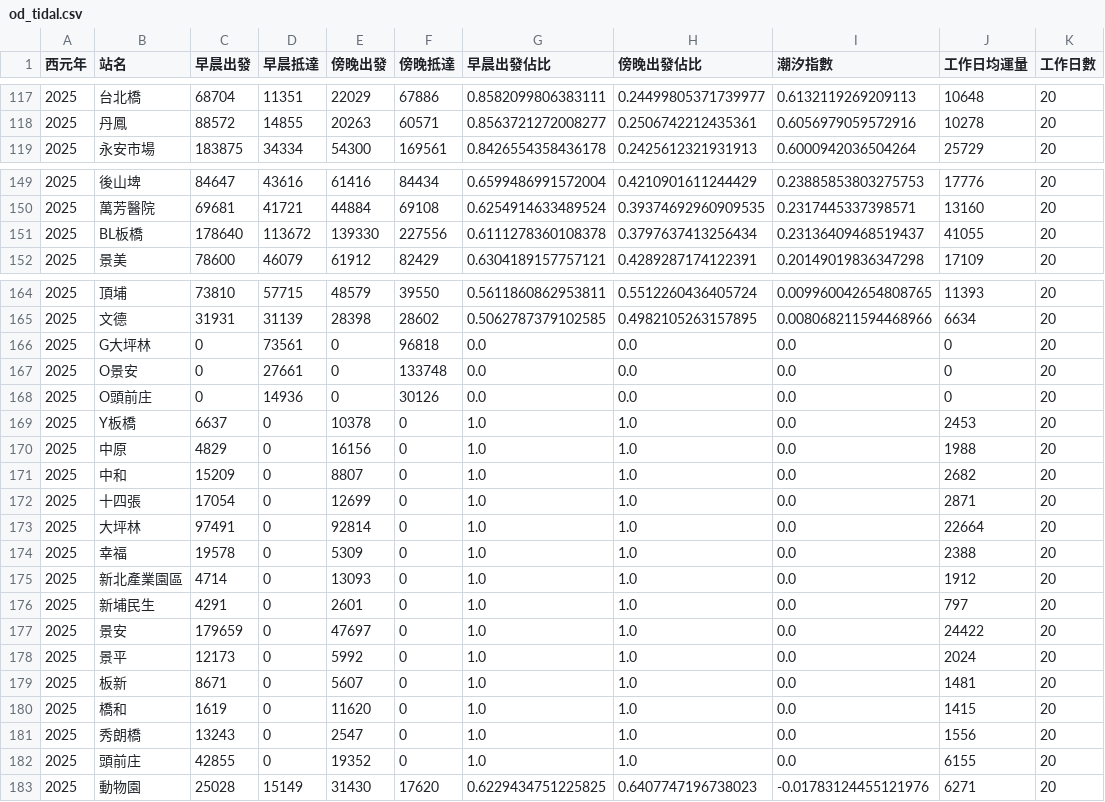
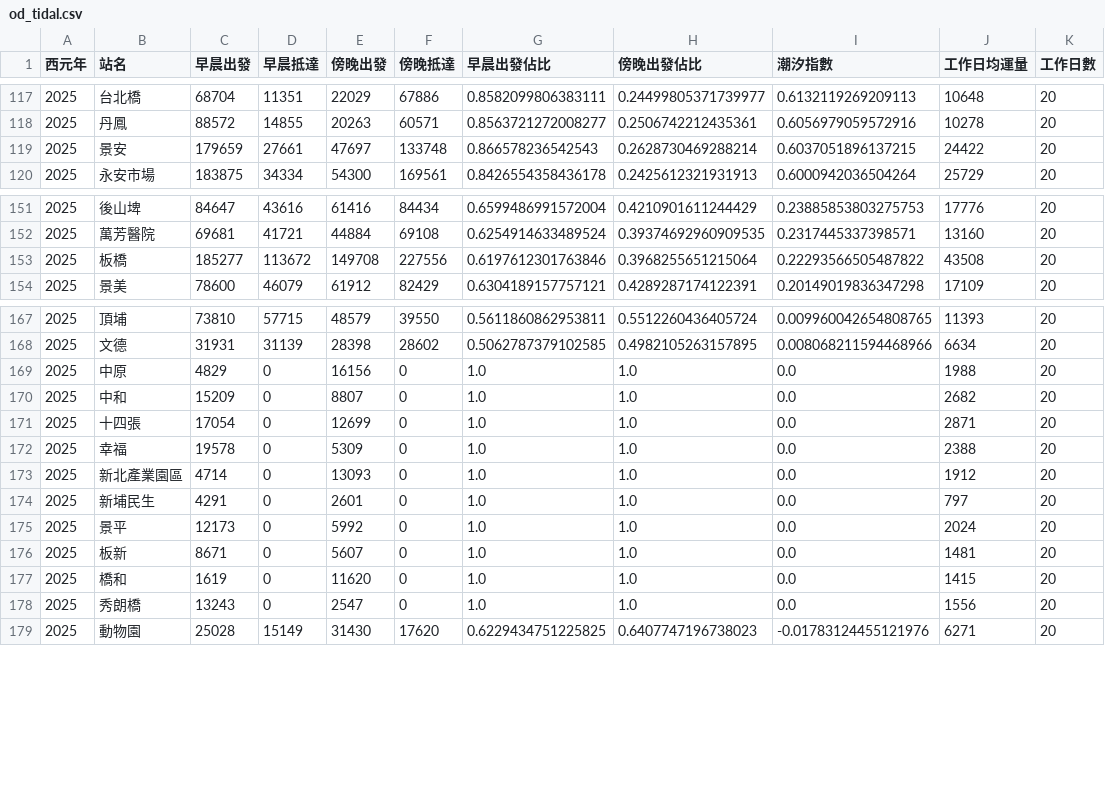
Before and after one commit to ireneho3507/taipei-mrt-analysis, a CSV file: data/od_tidal.csv, drawn as a sheet; only a part is shown, gaps mark what is left out; removed rows and columns are numbered as before the commit, all else as after; the diff covers the shown part only; the diff names each change by its address in the sheet, - before the commit and + after, or states it on an @@ line.

```diff
--- a/data/od_tidal.csv
+++ b/data/od_tidal.csv
+row 119: 2025 | 景安 | 179659 | 27661 | 47697 | 133748 | 0.866578236542543 | 0.2628730469288214 | 0.6037051896137215 | 24422 | 20
-row 151: 2025 | BL板橋 | 178640 | 113672 | 139330 | 227556 | 0.6111278360108378 | 0.3797637413256434 | 0.23136409468519437 | 41055 | 20
+row 153: 2025 | 板橋 | 185277 | 113672 | 149708 | 227556 | 0.6197612301763846 | 0.3968255651215064 | 0.22293566505487822 | 43508 | 20
-row 166: 2025 | G大坪林 | 0 | 73561 | 0 | 96818 | 0.0 | 0.0 | 0.0 | 0 | 20
-row 167: 2025 | O景安 | 0 | 27661 | 0 | 133748 | 0.0 | 0.0 | 0.0 | 0 | 20
-row 168: 2025 | O頭前庄 | 0 | 14936 | 0 | 30126 | 0.0 | 0.0 | 0.0 | 0 | 20
-row 169: 2025 | Y板橋 | 6637 | 0 | 10378 | 0 | 1.0 | 1.0 | 0.0 | 2453 | 20
-row 173: 2025 | 大坪林 | 97491 | 0 | 92814 | 0 | 1.0 | 1.0 | 0.0 | 22664 | 20
-row 177: 2025 | 景安 | 179659 | 0 | 47697 | 0 | 1.0 | 1.0 | 0.0 | 24422 | 20
-row 182: 2025 | 頭前庄 | 42855 | 0 | 19352 | 0 | 1.0 | 1.0 | 0.0 | 6155 | 20
```
Also changed, not shown: 2 added rows and 1 edited cell elsewhere in this file, 3 other files.
